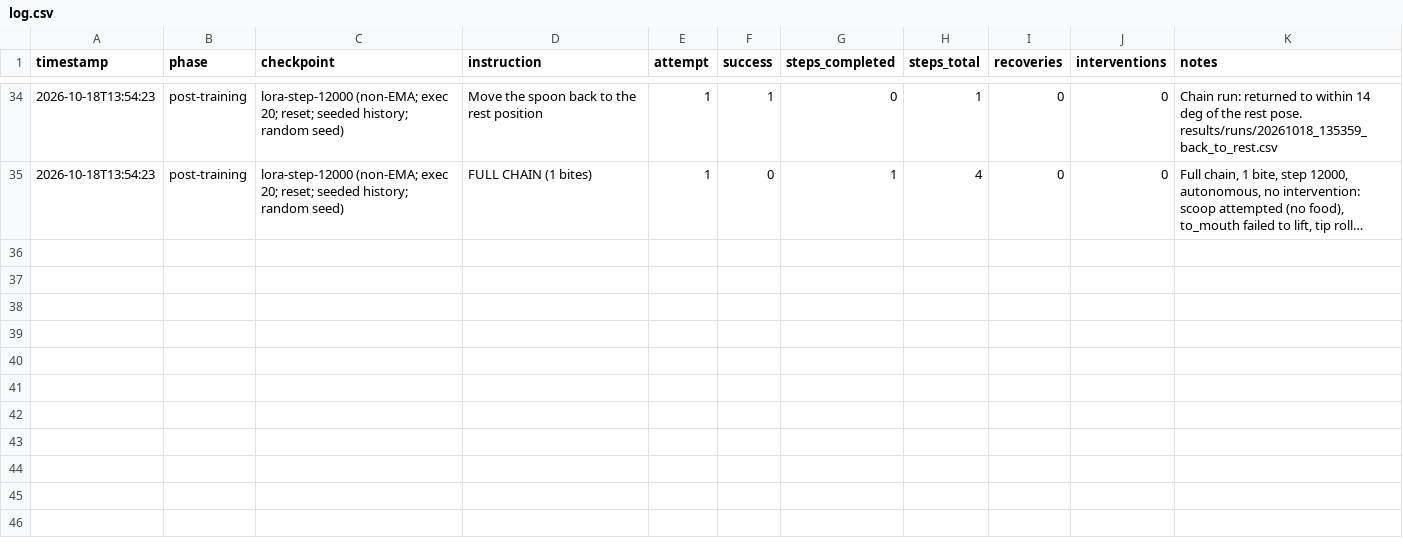
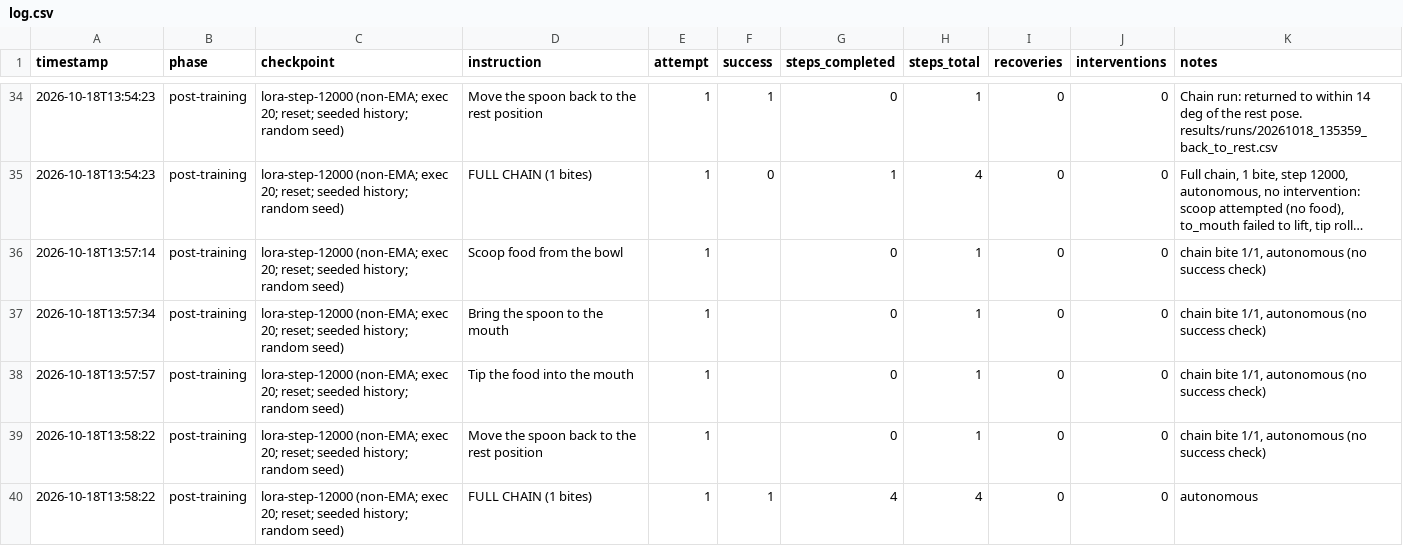
Before and after one commit to tanu817/korora, a CSV file: results/log.csv, drawn as a sheet; only a part is shown, gaps mark what is left out; long unchanged cells end in …; the diff names each change by its address in the sheet, - before the commit and + after, or states it on an @@ line.

```diff
--- a/results/log.csv
+++ b/results/log.csv
+row 36: 2026-10-18T13:57:14 | post-training | lora-step-12000 (non-EMA; exec 20; reset; seeded history; random seed) | Scoop food from the bowl | 1 |  | 0 | 1 | 0 | 0 | chain bite 1/1, autonomous (no success check)
+row 37: 2026-10-18T13:57:34 | post-training | lora-step-12000 (non-EMA; exec 20; reset; seeded history; random seed) | Bring the spoon to the mouth | 1 |  | 0 | 1 | 0 | 0 | chain bite 1/1, autonomous (no success check)
+row 38: 2026-10-18T13:57:57 | post-training | lora-step-12000 (non-EMA; exec 20; reset; seeded history; random seed) | Tip the food into the mouth | 1 |  | 0 | 1 | 0 | 0 | chain bite 1/1, autonomous (no success check)
+row 39: 2026-10-18T13:58:22 | post-training | lora-step-12000 (non-EMA; exec 20; reset; seeded history; random seed) | Move the spoon back to the rest position | 1 |  | 0 | 1 | 0 | 0 | chain bite 1/1, autonomous (no success check)
+row 40: 2026-10-18T13:58:22 | post-training | lora-step-12000 (non-EMA; exec 20; reset; seeded history; random seed) | FULL CHAIN (1 bites) | 1 | 1 | 4 | 4 | 0 | 0 | autonomous
```
Also changed, not shown: 4 other files.
